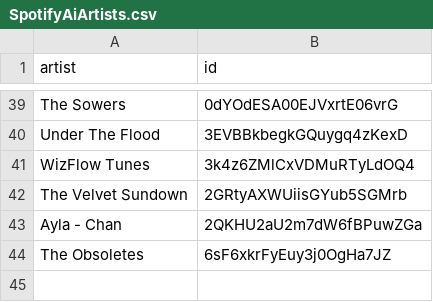
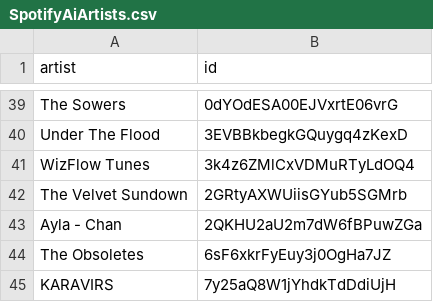
Before and after one commit to BenediktBahl/spotify-ai-blocker, a CSV file: SpotifyAiArtists.csv, drawn as a sheet; only a part is shown, gaps mark what is left out.

Commit message:
Add AI Artist: 'KARAVIRS' (ID: 7y25aQ8W1jYhdkTdDdiUjH)

```diff
--- a/SpotifyAiArtists.csv
+++ b/SpotifyAiArtists.csv
@@ -44 +44,2 @@ Ayla - Chan,2QKHU2aU2m7dW6fBPuwZGa
 The Obsoletes,6sF6xkrFyEuy3j0OgHa7JZ
+KARAVIRS,7y25aQ8W1jYhdkTdDdiUjH
```
